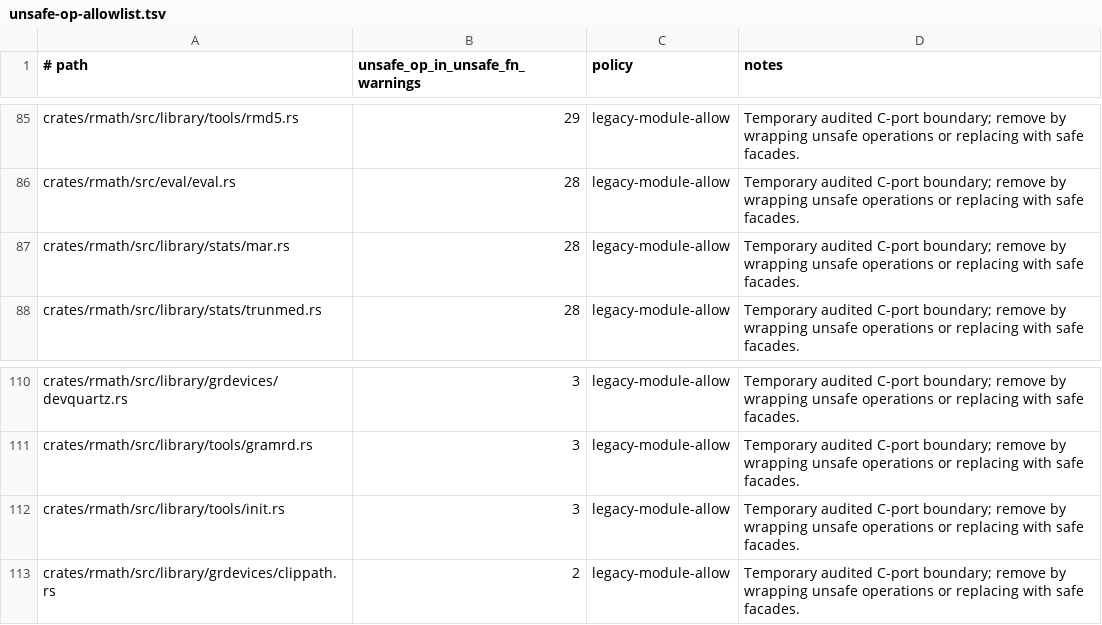
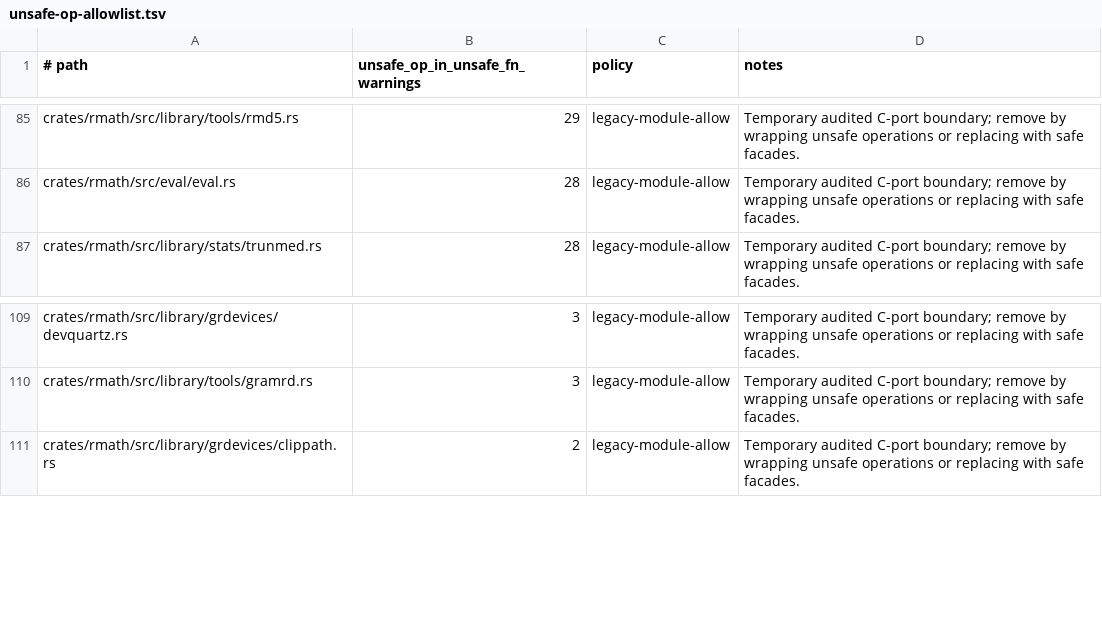
Before and after one commit to bernaferrari/R-rust, a TSV file: docs/unsafe-op-allowlist.tsv, drawn as a sheet; only a part is shown, gaps mark what is left out.

```diff
--- a/docs/unsafe-op-allowlist.tsv
+++ b/docs/unsafe-op-allowlist.tsv
@@ -86,3 +86,2 @@ crates/rmath/src/library/tools/rmd5.rs	29	legacy-module-allow	Temporary audited
 crates/rmath/src/eval/eval.rs	28	legacy-module-allow	Temporary audited C-port boundary; remove by wrapping unsafe operations or replacing with safe facades.
-crates/rmath/src/library/stats/mar.rs	28	legacy-module-allow	Temporary audited C-port boundary; remove by wrapping unsafe operations or replacing with safe facades.
 crates/rmath/src/library/stats/trunmed.rs	28	legacy-module-allow	Temporary audited C-port boundary; remove by wrapping unsafe operations or replacing with safe facades.
@@ -111,3 +110,2 @@ crates/rmath/src/library/grdevices/devquartz.rs	3	legacy-module-allow	Temporary
 crates/rmath/src/library/tools/gramrd.rs	3	legacy-module-allow	Temporary audited C-port boundary; remove by wrapping unsafe operations or replacing with safe facades.
-crates/rmath/src/library/tools/init.rs	3	legacy-module-allow	Temporary audited C-port boundary; remove by wrapping unsafe operations or replacing with safe facades.
 crates/rmath/src/library/grdevices/clippath.rs	2	legacy-module-allow	Temporary audited C-port boundary; remove by wrapping unsafe operations or replacing with safe facades.
```
Also changed, not shown: 5 other files.
